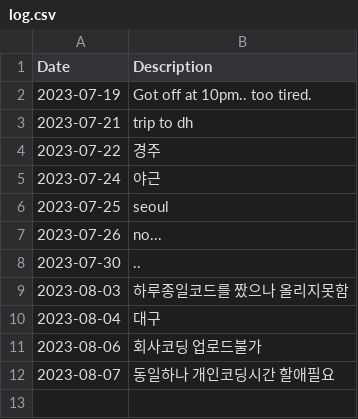
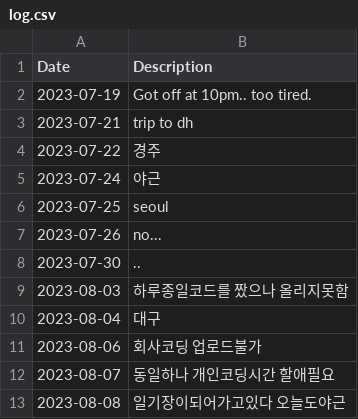
Before and after one commit to SY-ML/DataAnalysis_DailyStudy, a CSV file: log.csv, drawn as a sheet.

Commit message:
Update log.csv

```diff
--- a/log.csv
+++ b/log.csv
@@ -12 +12,2 @@ Date, Description
 2023-08-07, 동일하나 개인코딩시간 할애필요
+2023-08-08, 일기장이되어가고있다 오늘도야근
```
